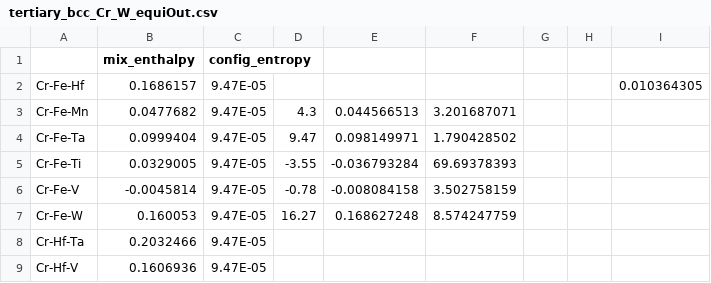
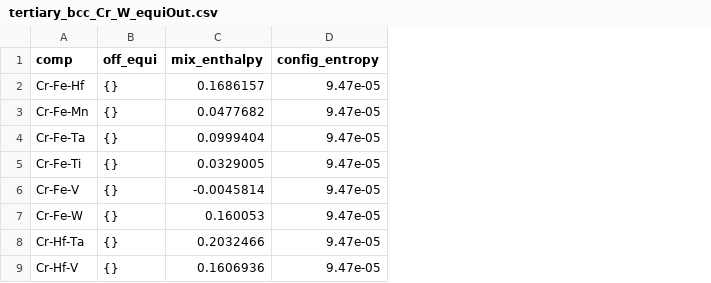
Before and after one commit to Pravanop/mixing-enthalpy, a CSV file: calculateEnthalpy/data/output_data/tertiary_bcc_Cr_W_equiOut.csv, drawn as a sheet; only a part is shown; removed rows and columns are numbered as before the commit, all else as after; the diff covers the shown part only; the diff names each change by its address in the sheet, - before the commit and + after, or states it on an @@ line.

```diff
--- a/calculateEnthalpy/data/output_data/tertiary_bcc_Cr_W_equiOut.csv
+++ b/calculateEnthalpy/data/output_data/tertiary_bcc_Cr_W_equiOut.csv
+column B (off_equi), rows 2-9: all {}
-column C (config_entropy), rows 2-9: all 9.47E-05
-column D, rows 3-7: 4.3 | 9.47 | -3.55 | -0.78 | 16.27
-column E, rows 3-7: 0.044566513 | 0.098149971 | -0.036793284 | -0.008084158 | 0.168627248
-column F, rows 3-7: 3.201687071 | 1.790428502 | 69.69378393 | 3.502758159 | 8.574247759
-column G, empty
-column H, empty
-column I, row 2: 0.010364305
+column D (config_entropy), rows 2-9: all 9.47e-05
-A1: (empty)
+A1: comp
```
Also changed, not shown: 1 removed row elsewhere in this file, calculateEnthalpy/data/output_data/quinary_bcc_Cr_W_equiOut.csv, 41 other files.
